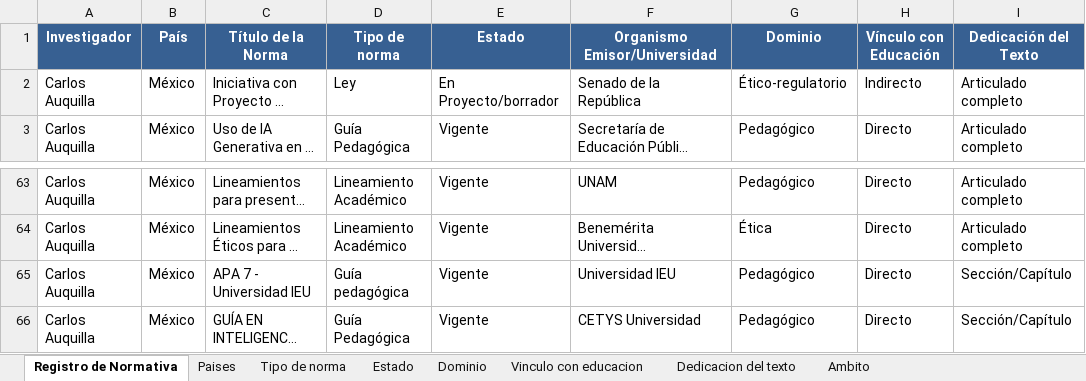
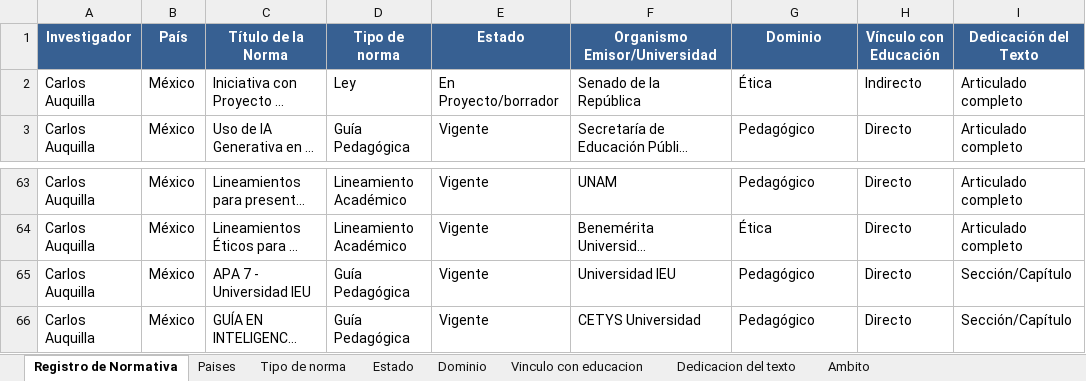
Before and after one commit to carlos2219/GENIAL_dev, an Excel workbook: data/Matriz_Normativa_IA_Educacion_LATAM.xlsx, sheet Registro de Normativa, drawn as a sheet; only a part is shown, gaps mark what is left out; long unchanged cells end in …; values as stored, in another font and other column widths than the file's, no borders; the diff covers the shown part only; the diff names each change by its address in the sheet, - before the commit and + after, or states it on an @@ line.

```diff
--- a/data/Matriz_Normativa_IA_Educacion_LATAM.xlsx (sheet Registro de Normativa)
+++ b/data/Matriz_Normativa_IA_Educacion_LATAM.xlsx (sheet Registro de Normativa)
-G2 (Dominio): Ético-regulatorio
+G2 (Dominio): Ética
-D65 (Tipo de norma): Guía pedagógica
+D65 (Tipo de norma): Guía Pedagógica
```
Also changed, not shown: 7 edited cells elsewhere in this sheet, 9 other files.
